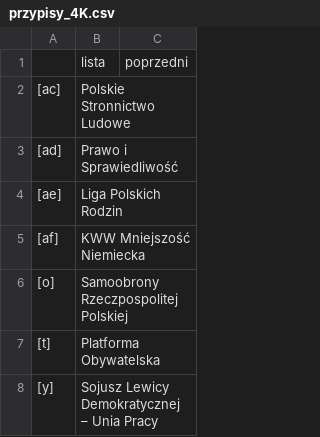
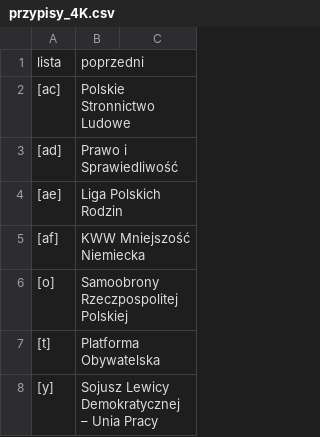
Before and after one commit to tmikolajczyk/7kadencji, a CSV file: przypisy_4K.csv, drawn as a sheet.

```diff
--- a/przypisy_4K.csv
+++ b/przypisy_4K.csv
@@ -1,2 +1,2 @@
-"","lista","poprzedni"
+"lista","poprzedni"
 "[ac]","Polskie Stronnictwo Ludowe"
```
Also changed, not shown: przypisy_2K.csv, 11 other files.
